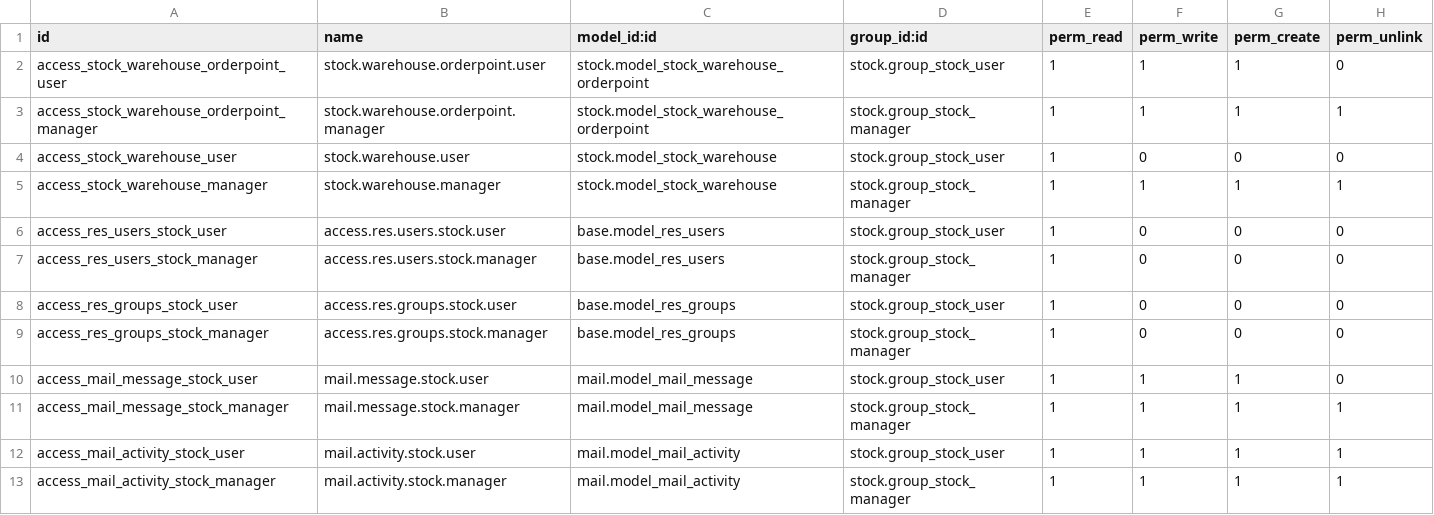
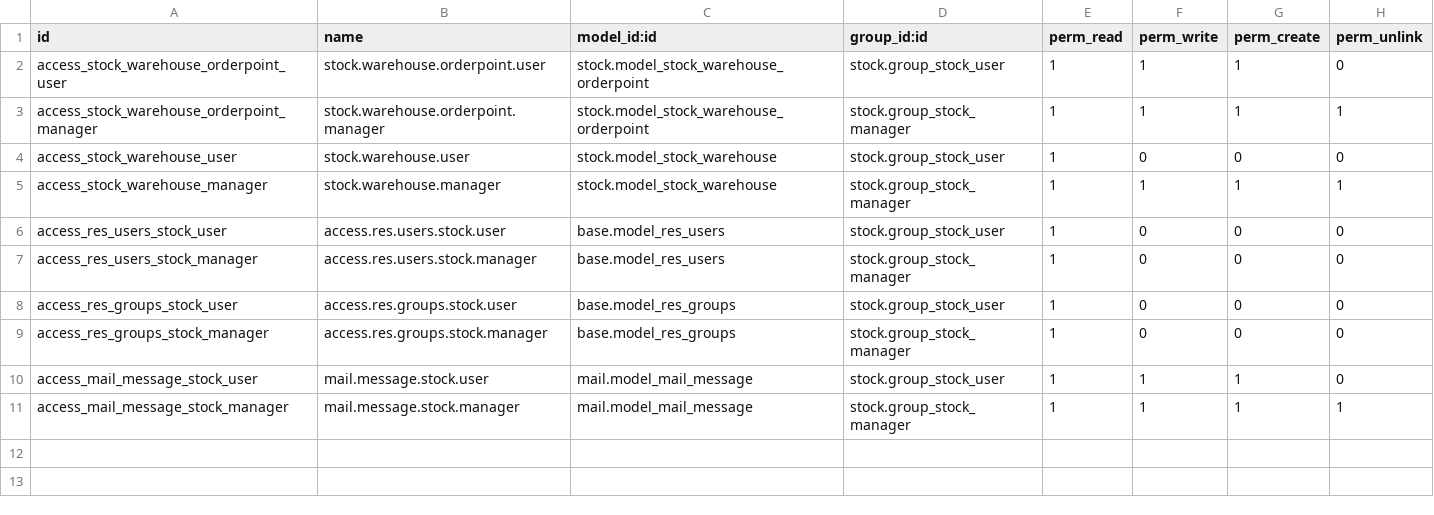
Before and after one commit to Mshakkir/odoo19-project, a CSV file: warehouse_reorder_notification/security/ir.model.access.csv, drawn as a sheet; the diff names each change by its address in the sheet, - before the commit and + after, or states it on an @@ line.

Commit message:
custom

```diff
--- a/warehouse_reorder_notification/security/ir.model.access.csv
+++ b/warehouse_reorder_notification/security/ir.model.access.csv
-row 12: access_mail_activity_stock_user | mail.activity.stock.user | mail.model_mail_activity | stock.group_stock_user | 1 | 1 | 1 | 1
-row 13: access_mail_activity_stock_manager | mail.activity.stock.manager | mail.model_mail_activity | stock.group_stock_manager | 1 | 1 | 1 | 1
```
